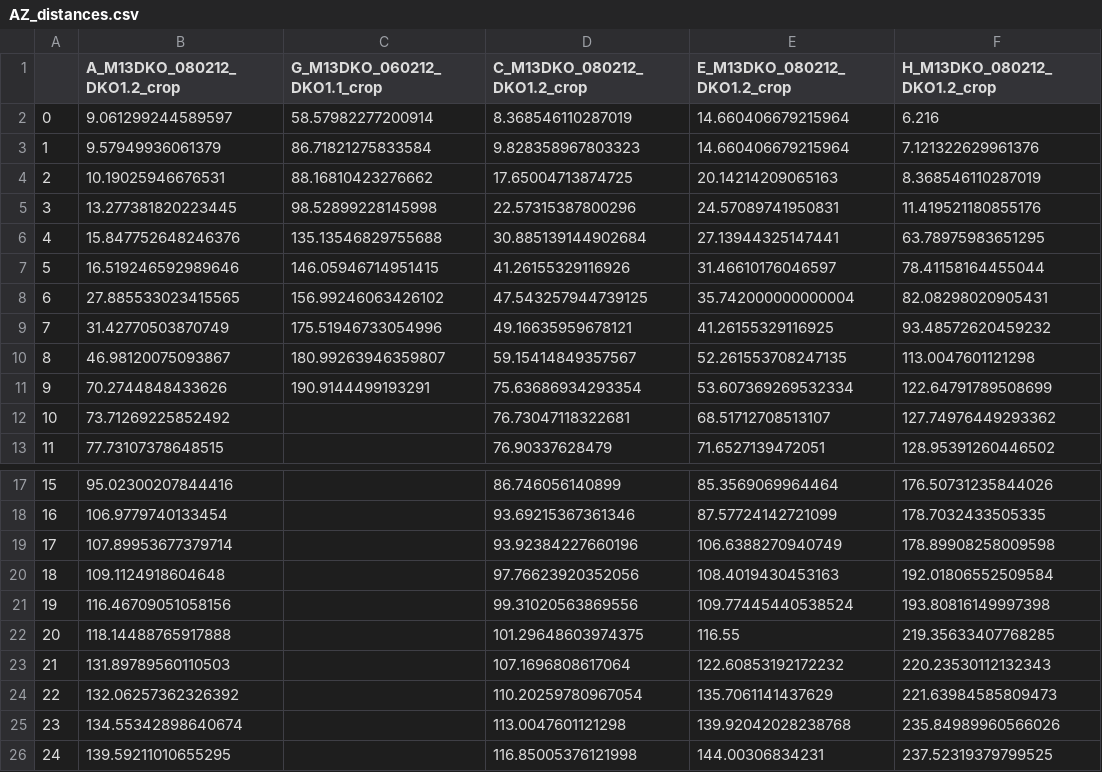
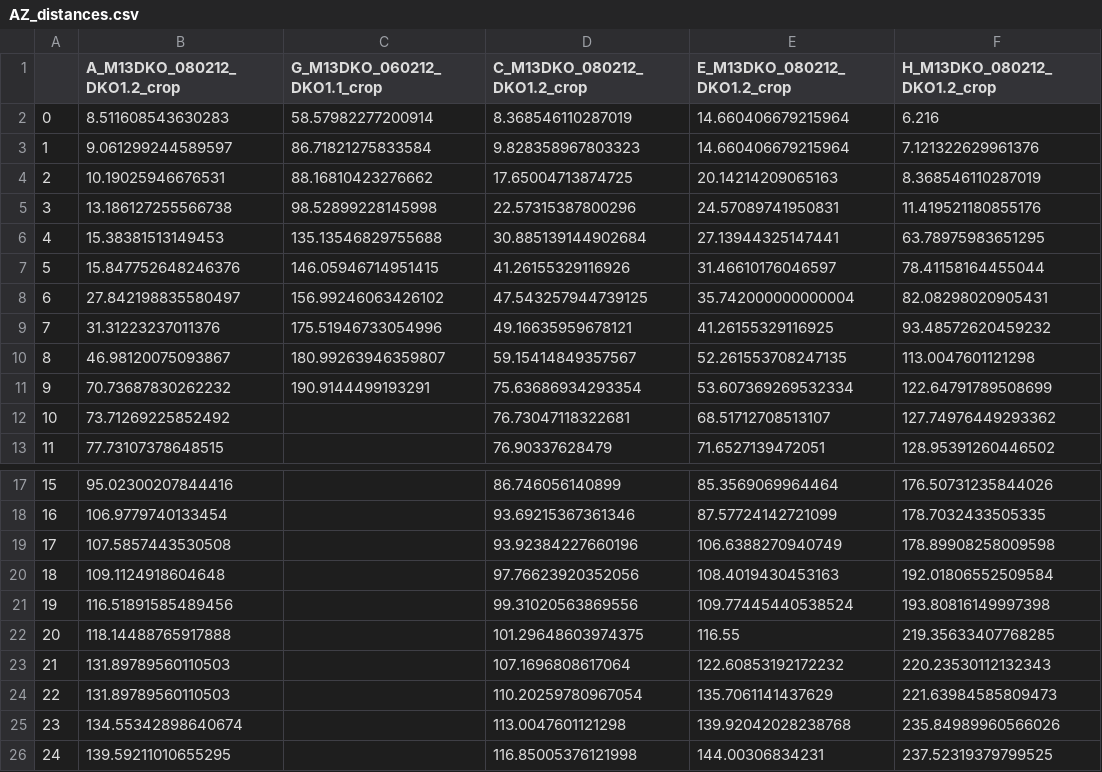
Before and after one commit to stmartineau99/synapse-net, a CSV file: analysis_results/Munc13DKO/KO/AZ_distances.csv, drawn as a sheet; only a part is shown, gaps mark what is left out; the diff covers the shown part only.

```diff
--- a/analysis_results/Munc13DKO/KO/AZ_distances.csv
+++ b/analysis_results/Munc13DKO/KO/AZ_distances.csv
@@ -1,12 +1,12 @@
 ,A_M13DKO_080212_DKO1.2_crop,G_M13DKO_060212_DKO1.1_crop,C_M13DKO_080212_DKO1.2_crop,E_M13DKO_080212_DKO1.2_crop,H_M13DKO_080212_DKO1.2_crop
-0,9.061299244589597,58.57982277200914,8.368546110287019,14.660406679215964,6.216
-1,9.57949936061379,86.71821275833584,9.828358967803323,14.660406679215964,7.121322629961376
+0,8.511608543630283,58.57982277200914,8.368546110287019,14.660406679215964,6.216
+1,9.061299244589597,86.71821275833584,9.828358967803323,14.660406679215964,7.121322629961376
 2,10.19025946676531,88.16810423276662,17.65004713874725,20.14214209065163,8.368546110287019
-3,13.277381820223445,98.52899228145998,22.57315387800296,24.57089741950831,11.419521180855176
-4,15.847752648246376,135.13546829755688,30.885139144902684,27.13944325147441,63.78975983651295
-5,16.519246592989646,146.05946714951415,41.26155329116926,31.46610176046597,78.41158164455044
-6,27.885533023415565,156.99246063426102,47.543257944739125,35.742000000000004,82.08298020905431
-7,31.42770503870749,175.51946733054996,49.16635959678121,41.26155329116925,93.48572620459232
+3,13.186127255566738,98.52899228145998,22.57315387800296,24.57089741950831,11.419521180855176
+4,15.38381513149453,135.13546829755688,30.885139144902684,27.13944325147441,63.78975983651295
+5,15.847752648246376,146.05946714951415,41.26155329116926,31.46610176046597,78.41158164455044
+6,27.842198835580497,156.99246063426102,47.543257944739125,35.742000000000004,82.08298020905431
+7,31.31223237011376,175.51946733054996,49.16635959678121,41.26155329116925,93.48572620459232
 8,46.98120075093867,180.99263946359807,59.15414849357567,52.261553708247135,113.0047601121298
-9,70.2744848433626,190.9144499193291,75.63686934293354,53.607369269532334,122.64791789508699
+9,70.73687830262232,190.9144499193291,75.63686934293354,53.607369269532334,122.64791789508699
 10,73.71269225852492,,76.73047118322681,68.51712708513107,127.74976449293362
@@ -18,8 +18,8 @@
 16,106.9779740133454,,93.69215367361346,87.57724142721099,178.7032433505335
-17,107.89953677379714,,93.92384227660196,106.6388270940749,178.89908258009598
+17,107.5857443530508,,93.92384227660196,106.6388270940749,178.89908258009598
 18,109.1124918604648,,97.76623920352056,108.4019430453163,192.01806552509584
-19,116.46709051058156,,99.31020563869556,109.77445440538524,193.80816149997398
+19,116.51891585489456,,99.31020563869556,109.77445440538524,193.80816149997398
 20,118.14488765917888,,101.29648603974375,116.55,219.35633407768285
 21,131.89789560110503,,107.1696808617064,122.60853192172232,220.23530112132343
-22,132.06257362326392,,110.20259780967054,135.7061141437629,221.63984585809473
+22,131.89789560110503,,110.20259780967054,135.7061141437629,221.63984585809473
 23,134.55342898640674,,113.0047601121298,139.92042028238768,235.84989960566026
```
Also changed, not shown: 25 edited cells elsewhere in this file, analysis_results/Munc13DKO/KO/AZ_distances_within_100.csv, analysis_results/Munc13DKO/KO/AZ_distances_within_200.csv, 6 other files.
